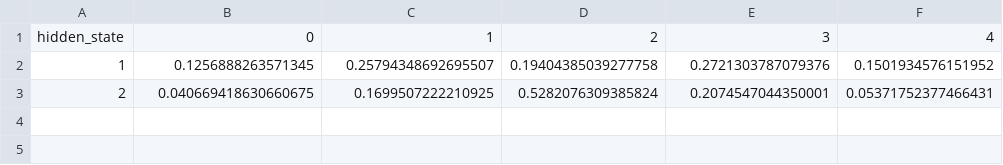
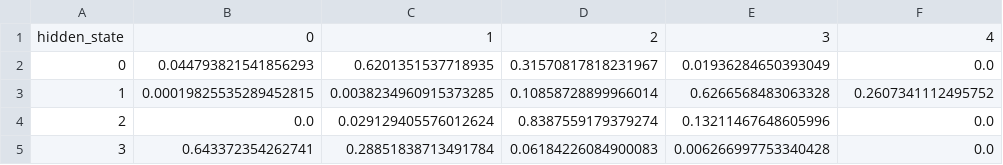
Before and after one commit to lyndabenamara/sentiment_analysis_project, a CSV file: reports/hmm_state_sentiment_distribution.csv, drawn as a sheet.

```diff
--- a/reports/hmm_state_sentiment_distribution.csv
+++ b/reports/hmm_state_sentiment_distribution.csv
@@ -1,3 +1,5 @@
 hidden_state,0,1,2,3,4
-1,0.1256888263571345,0.25794348692695507,0.19404385039277758,0.2721303787079376,0.1501934576151952
-2,0.040669418630660675,0.1699507222210925,0.5282076309385824,0.2074547044350001,0.05371752377466431
+0,0.044793821541856293,0.6201351537718935,0.31570817818231967,0.01936284650393049,0.0
+1,0.00019825535289452815,0.0038234960915373285,0.10858728899966014,0.6266568483063328,0.2607341112495752
+2,0.0,0.029129405576012624,0.8387559179379274,0.13211467648605996,0.0
+3,0.643372354262741,0.28851838713491784,0.06184226084900083,0.006266997753340428,0.0
```
Also changed, not shown: 4 other files.
